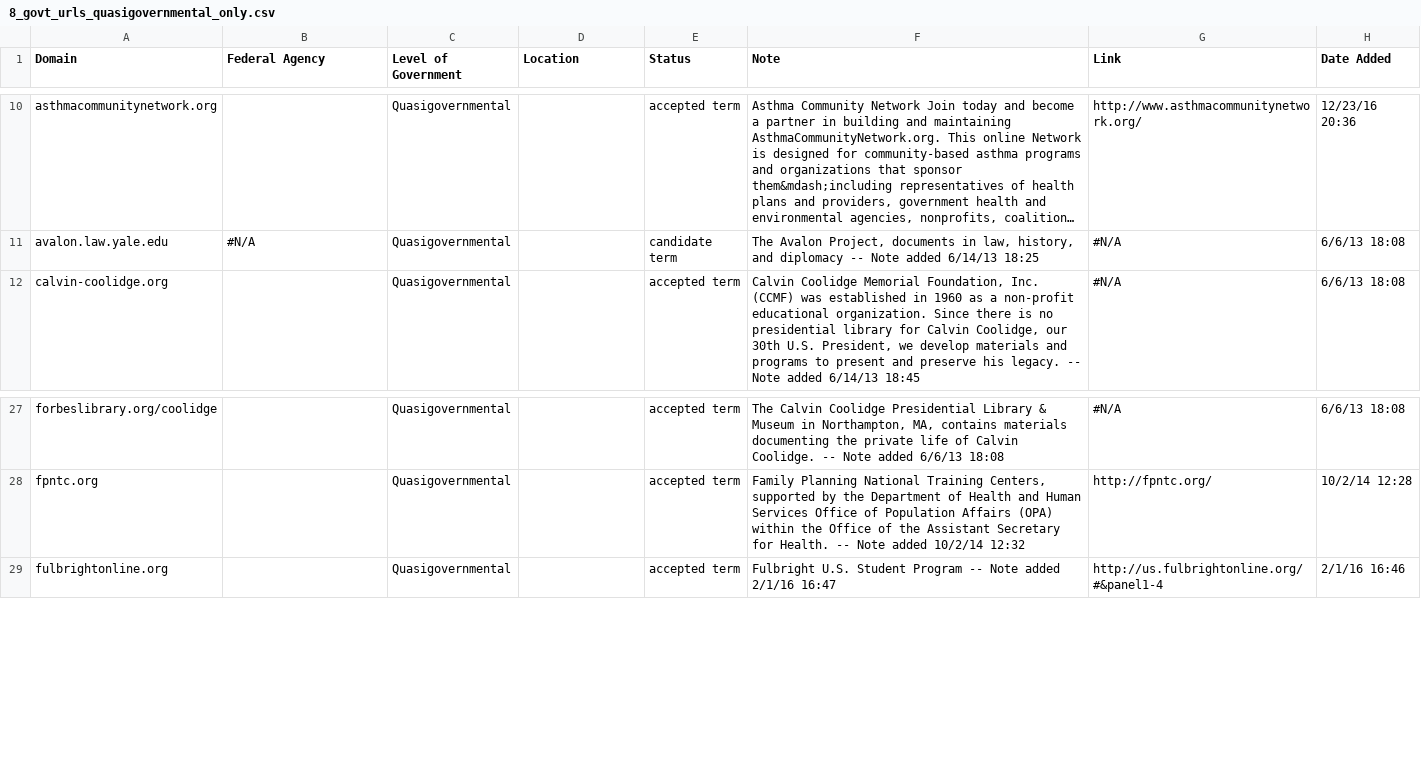
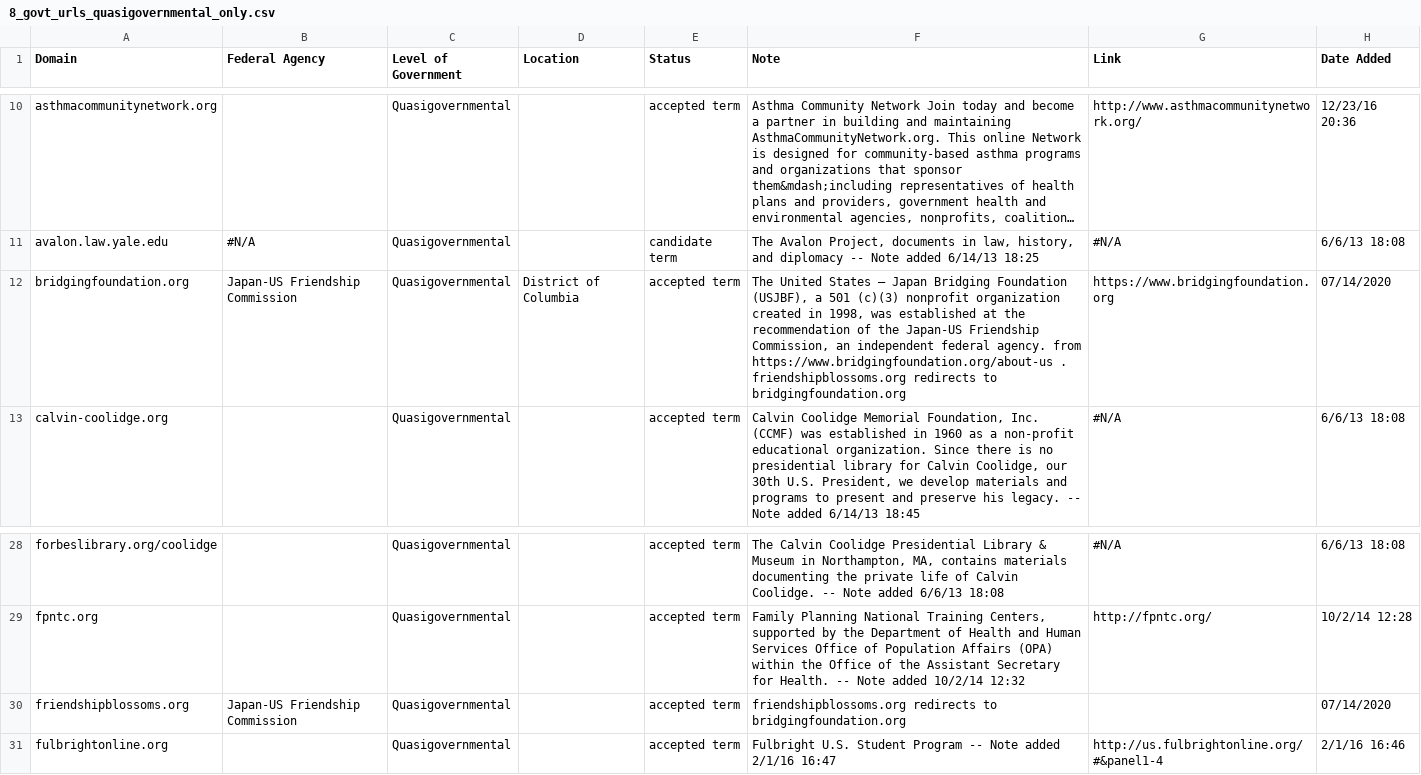
Before and after one commit to GSA/govt-urls, a CSV file: 8_govt_urls_quasigovernmental_only.csv, drawn as a sheet; only a part is shown, gaps mark what is left out; long unchanged cells end in …; the diff names each change by its address in the sheet, - before the commit and + after, or states it on an @@ line.

Commit message:
update for ZD 18988
add friendshipblossoms.org, bridgingfoundation.org, and usjbf.org

```diff
--- a/8_govt_urls_quasigovernmental_only.csv
+++ b/8_govt_urls_quasigovernmental_only.csv
+row 12: bridgingfoundation.org | Japan-US Friendship Commission | Quasigovernmental | District of Columbia | accepted term | The United States – Japan Bridging Foundation (USJBF), a 501 (c)(3) nonprofit organization created in 1998, was established at the recommendation of the Japan-US Friendship Commission, an independent federal agency. from https://www.bridgingfoundation.org/about-us . friendshipblossoms.org redirects to bridgingfoundation.org | https://www.bridgingfoundation.org | 07/14/2020
+row 30: friendshipblossoms.org | Japan-US Friendship Commission | Quasigovernmental |  | accepted term | friendshipblossoms.org redirects to bridgingfoundation.org |  | 07/14/2020
```
Also changed, not shown: 9_govt_urls_not_used.csv, 1 other file.
